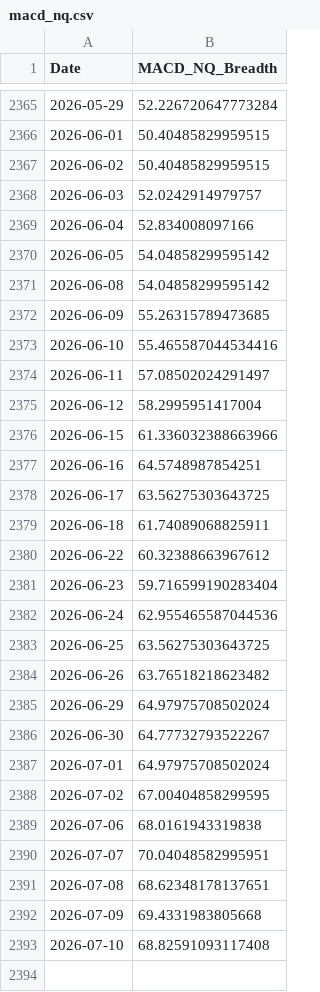
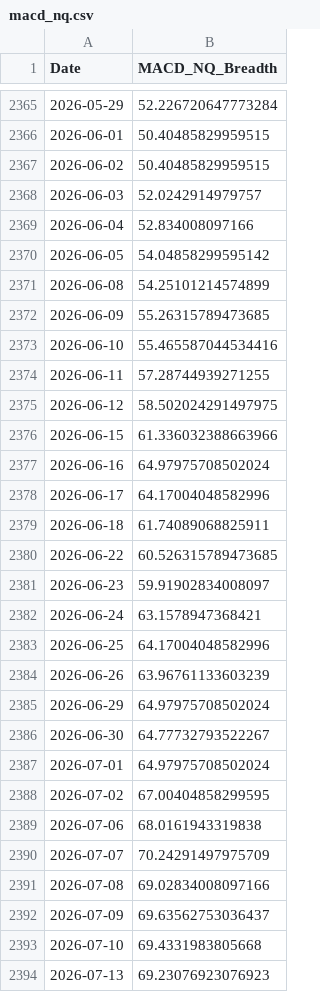
Before and after one commit to aljalajelab/market-dashboard, a CSV file: data/macd_nq.csv, drawn as a sheet; only a part is shown, gaps mark what is left out.

```diff
--- a/data/macd_nq.csv
+++ b/data/macd_nq.csv
@@ -2370,16 +2370,16 @@ Date,MACD_NQ_Breadth
 2026-06-05,54.04858299595142
-2026-06-08,54.04858299595142
+2026-06-08,54.25101214574899
 2026-06-09,55.26315789473685
 2026-06-10,55.465587044534416
-2026-06-11,57.08502024291497
-2026-06-12,58.2995951417004
+2026-06-11,57.28744939271255
+2026-06-12,58.502024291497975
 2026-06-15,61.336032388663966
-2026-06-16,64.5748987854251
-2026-06-17,63.56275303643725
+2026-06-16,64.97975708502024
+2026-06-17,64.17004048582996
 2026-06-18,61.74089068825911
-2026-06-22,60.32388663967612
-2026-06-23,59.716599190283404
-2026-06-24,62.955465587044536
-2026-06-25,63.56275303643725
-2026-06-26,63.76518218623482
+2026-06-22,60.526315789473685
+2026-06-23,59.91902834008097
+2026-06-24,63.1578947368421
+2026-06-25,64.17004048582996
+2026-06-26,63.96761133603239
 2026-06-29,64.97975708502024
@@ -2389,5 +2389,6 @@ Date,MACD_NQ_Breadth
 2026-07-06,68.0161943319838
-2026-07-07,70.04048582995951
-2026-07-08,68.62348178137651
-2026-07-09,69.4331983805668
-2026-07-10,68.82591093117408
+2026-07-07,70.24291497975709
+2026-07-08,69.02834008097166
+2026-07-09,69.63562753036437
+2026-07-10,69.4331983805668
+2026-07-13,69.23076923076923
```
Also changed, not shown: data/m21.csv, data/price_oscillator.csv, 13 other files.
